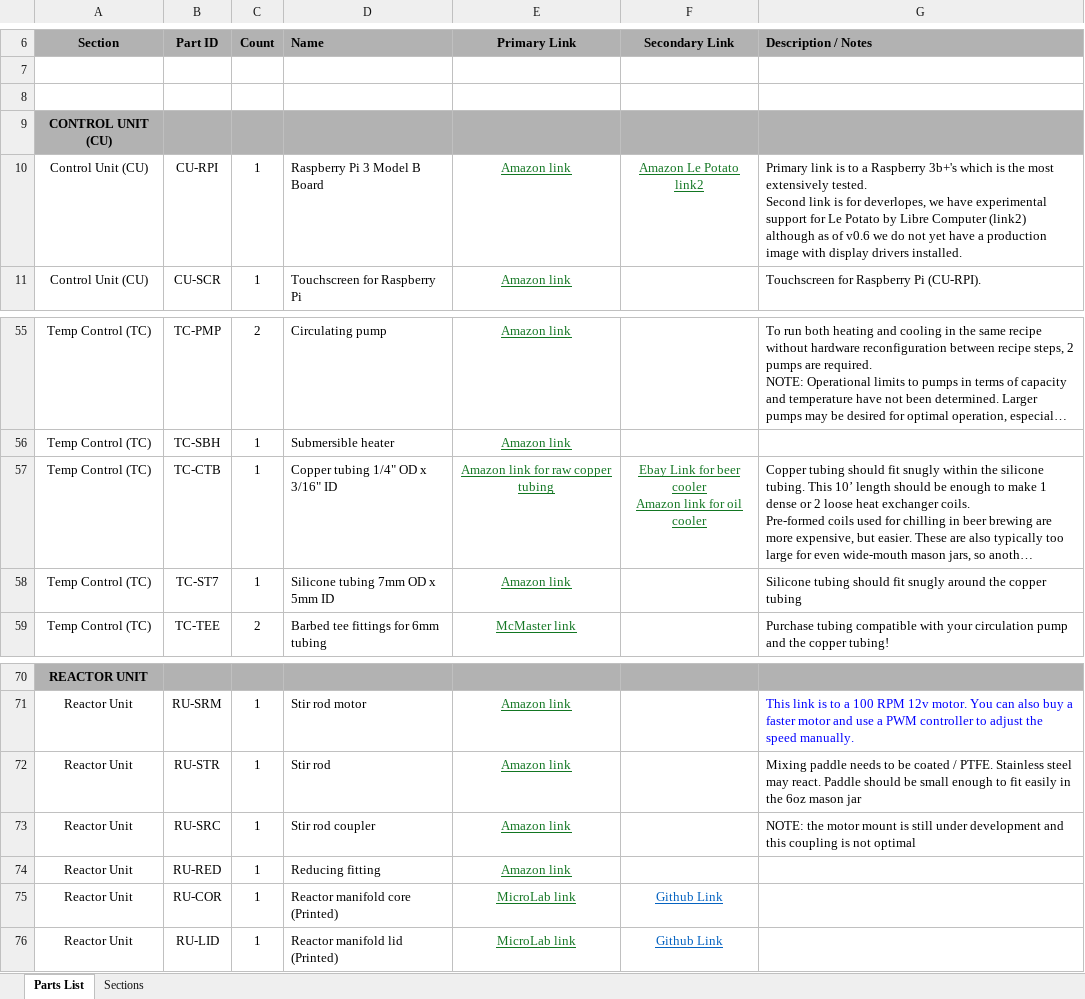
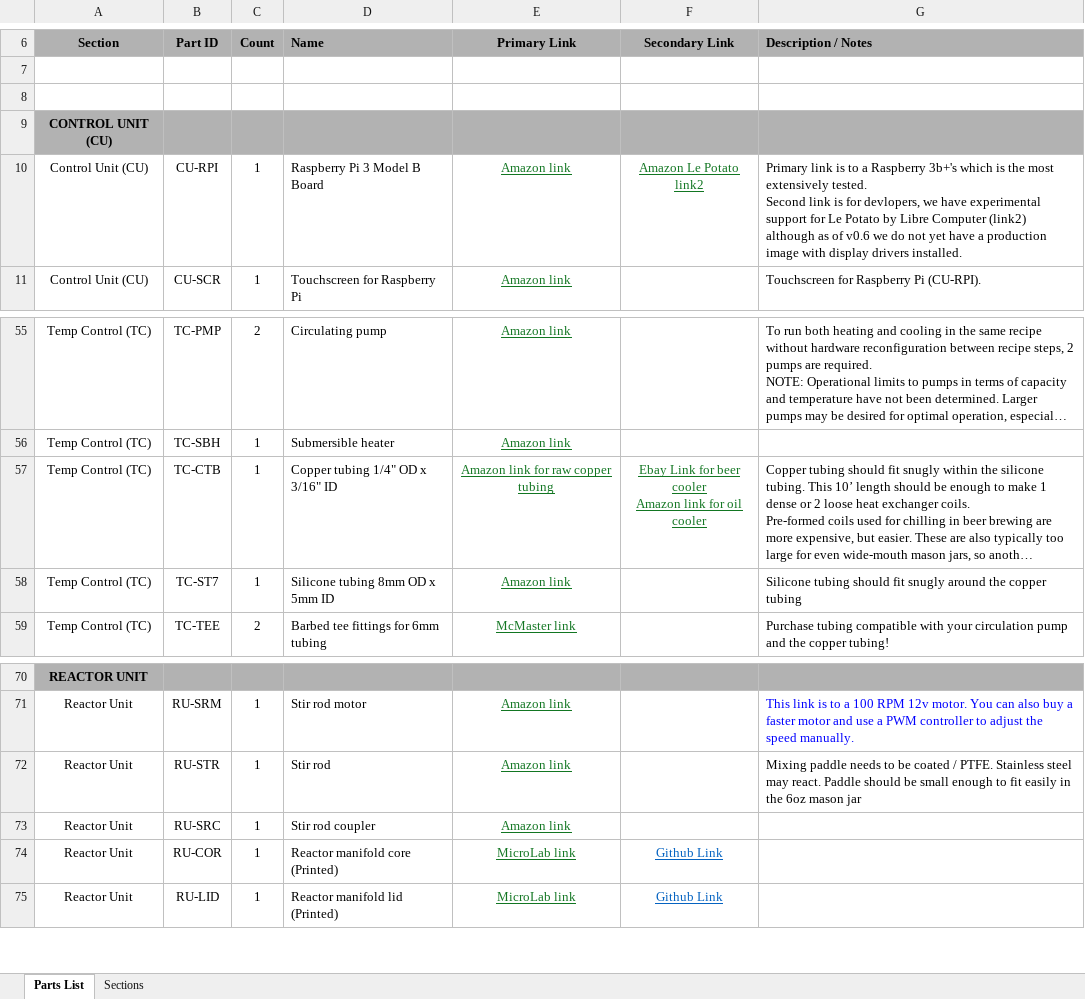
Before and after one commit to FourThievesVinegar/solderless-microlab, an Excel workbook: docs/microlab-parts-list.xlsx, sheet Parts List, drawn as a sheet; only a part is shown, gaps mark what is left out; long unchanged cells end in …; values as stored, in another font and other column widths than the file's, no borders; conditional formats not drawn; the diff names each change by its address in the sheet, - before the commit and + after, or states it on an @@ line.

Commit message:
Tweak docs, remove extraneous images, update parts list

```diff
--- a/docs/microlab-parts-list.xlsx (sheet Parts List)
+++ b/docs/microlab-parts-list.xlsx (sheet Parts List)
-G10 (Description / Notes): …is for deverlopes, we have…
+G10 (Description / Notes): …is for devlopers, we have…
-D58 (Name): Silicone tubing 7mm OD x 5mm ID
+D58 (Name): Silicone tubing 8mm OD x 5mm ID
-G73 (Description / Notes): NOTE: the motor mount is still under development and this coupling is not optimal
+G73 (Description / Notes): (empty)
-row 74: Reactor Unit | RU-RED | 1 | Reducing fitting | Amazon link
```
Also changed, not shown: 29 other files.
